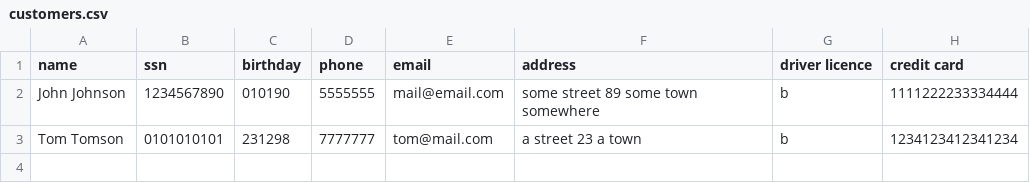
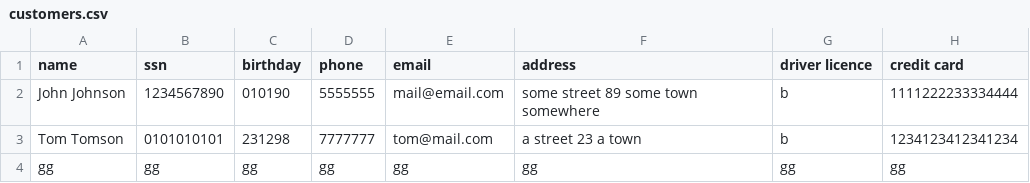
Before and after one commit to reynirf/verklegtnamskeid, a CSV file: data/customers.csv, drawn as a sheet.

Commit message:
saving new customer now writes to customer.csv

```diff
--- a/data/customers.csv
+++ b/data/customers.csv
@@ -3 +3,2 @@ John Johnson,1234567890,010190,5555555,mail@email.com,some street 89 some town s
 Tom Tomson,0101010101,231298,7777777,tom@mail.com,a street 23 a town,b,1234123412341234
+gg,gg,gg,gg,gg,gg,gg,gg
```
Also changed, not shown: 2 other files.
